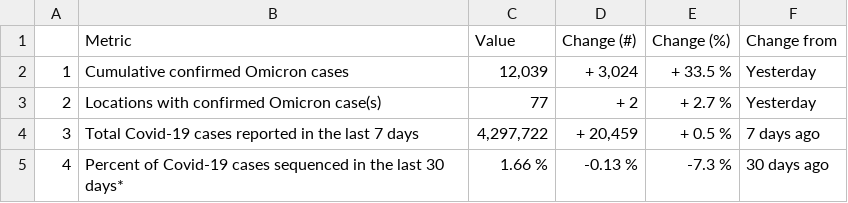
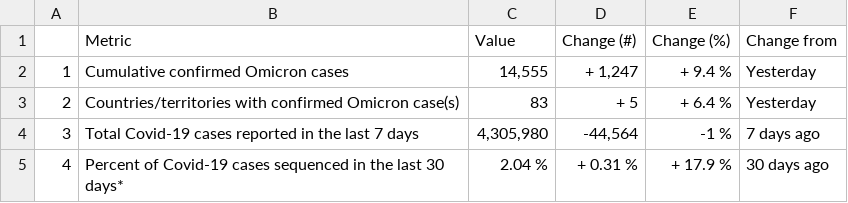
Before and after one commit to PandemicPreventionInstitute/ppi-output, a CSV file: daily-sitrep/topline_df.csv, drawn as a sheet.

```diff
--- a/daily-sitrep/topline_df.csv
+++ b/daily-sitrep/topline_df.csv
@@ -1,5 +1,5 @@
 "","Metric","Value","Change (#)","Change (%)","Change from"
-"1","Cumulative confirmed Omicron cases","12,039","+ 3,024","+ 33.5 %","Yesterday"
-"2","Locations with confirmed Omicron case(s)","77","+ 2","+ 2.7 %","Yesterday"
-"3","Total Covid-19 cases reported in the last 7 days","4,297,722","+ 20,459","+ 0.5 %","7 days ago"
-"4","Percent of Covid-19 cases sequenced in the last 30 days*","1.66 %","-0.13 %","-7.3 %","30 days ago"
+"1","Cumulative confirmed Omicron cases","14,555","+ 1,247","+ 9.4 %","Yesterday"
+"2","Countries/territories with confirmed Omicron case(s)","83","+ 5","+ 6.4 %","Yesterday"
+"3","Total Covid-19 cases reported in the last 7 days","4,305,980","-44,564","-1 %","7 days ago"
+"4","Percent of Covid-19 cases sequenced in the last 30 days*","2.04 %","+ 0.31 %","+ 17.9 %","30 days ago"
```
Also changed, not shown: 3 other files.
